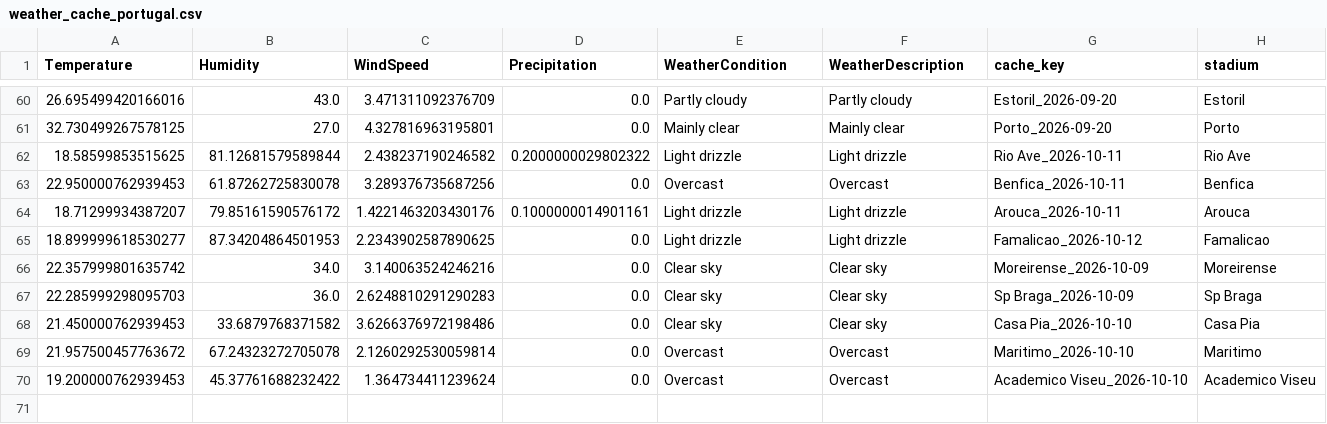
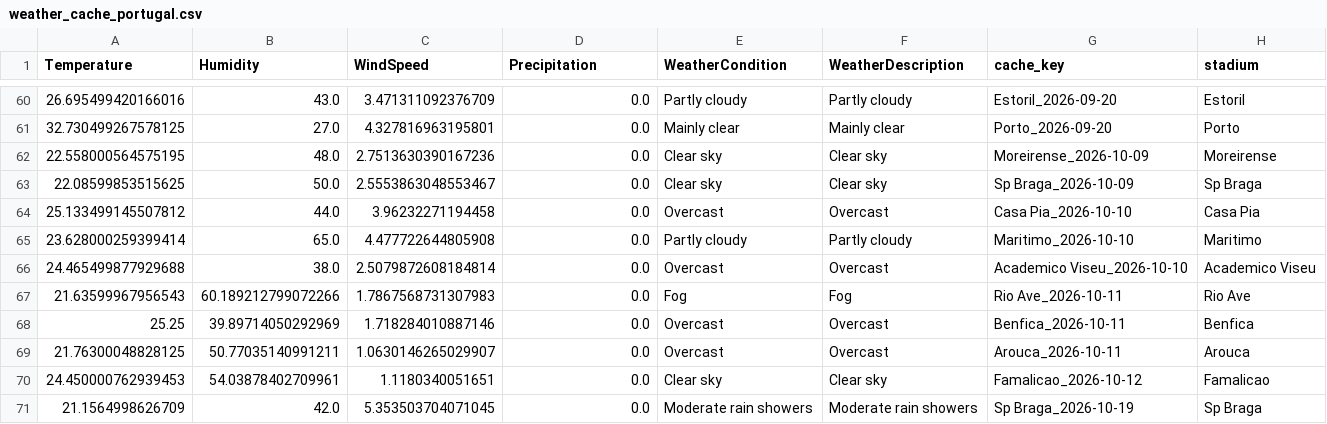
Before and after one commit to gmalbert/portugal-soccer, a CSV file: data_files/weather_cache_portugal.csv, drawn as a sheet; only a part is shown, gaps mark what is left out.

```diff
--- a/data_files/weather_cache_portugal.csv
+++ b/data_files/weather_cache_portugal.csv
@@ -61,10 +61,11 @@ Temperature,Humidity,WindSpeed,Precipitation,WeatherCondition,WeatherDescription
 32.730499267578125,27.0,4.327816963195801,0.0,Mainly clear,Mainly clear,Porto_2026-09-20,Porto
-18.58599853515625,81.12681579589844,2.438237190246582,0.2000000029802322,Light drizzle,Light drizzle,Rio Ave_2026-10-11,Rio Ave
-22.950000762939453,61.87262725830078,3.289376735687256,0.0,Overcast,Overcast,Benfica_2026-10-11,Benfica
-18.71299934387207,79.85161590576172,1.4221463203430176,0.1000000014901161,Light drizzle,Light drizzle,Arouca_2026-10-11,Arouca
-18.899999618530277,87.34204864501953,2.2343902587890625,0.0,Light drizzle,Light drizzle,Famalicao_2026-10-12,Famalicao
-22.357999801635742,34.0,3.140063524246216,0.0,Clear sky,Clear sky,Moreirense_2026-10-09,Moreirense
-22.285999298095703,36.0,2.6248810291290283,0.0,Clear sky,Clear sky,Sp Braga_2026-10-09,Sp Braga
-21.450000762939453,33.6879768371582,3.6266376972198486,0.0,Clear sky,Clear sky,Casa Pia_2026-10-10,Casa Pia
-21.957500457763672,67.24323272705078,2.1260292530059814,0.0,Overcast,Overcast,Maritimo_2026-10-10,Maritimo
-19.200000762939453,45.37761688232422,1.364734411239624,0.0,Overcast,Overcast,Academico Viseu_2026-10-10,Academico Viseu
+22.558000564575195,48.0,2.7513630390167236,0.0,Clear sky,Clear sky,Moreirense_2026-10-09,Moreirense
+22.08599853515625,50.0,2.5553863048553467,0.0,Clear sky,Clear sky,Sp Braga_2026-10-09,Sp Braga
+25.133499145507812,44.0,3.96232271194458,0.0,Overcast,Overcast,Casa Pia_2026-10-10,Casa Pia
+23.628000259399414,65.0,4.477722644805908,0.0,Partly cloudy,Partly cloudy,Maritimo_2026-10-10,Maritimo
+24.465499877929688,38.0,2.5079872608184814,0.0,Overcast,Overcast,Academico Viseu_2026-10-10,Academico Viseu
+21.63599967956543,60.189212799072266,1.7867568731307983,0.0,Fog,Fog,Rio Ave_2026-10-11,Rio Ave
+25.25,39.89714050292969,1.718284010887146,0.0,Overcast,Overcast,Benfica_2026-10-11,Benfica
+21.76300048828125,50.77035140991211,1.0630146265029907,0.0,Overcast,Overcast,Arouca_2026-10-11,Arouca
+24.450000762939453,54.03878402709961,1.1180340051651,0.0,Clear sky,Clear sky,Famalicao_2026-10-12,Famalicao
+21.1564998626709,42.0,5.353503704071045,0.0,Moderate rain showers,Moderate rain showers,Sp Braga_2026-10-19,Sp Braga
```
Also changed, not shown: data_files/poisson_metrics_history.csv, data_files/upcoming_predictions.csv, 8 other files.
